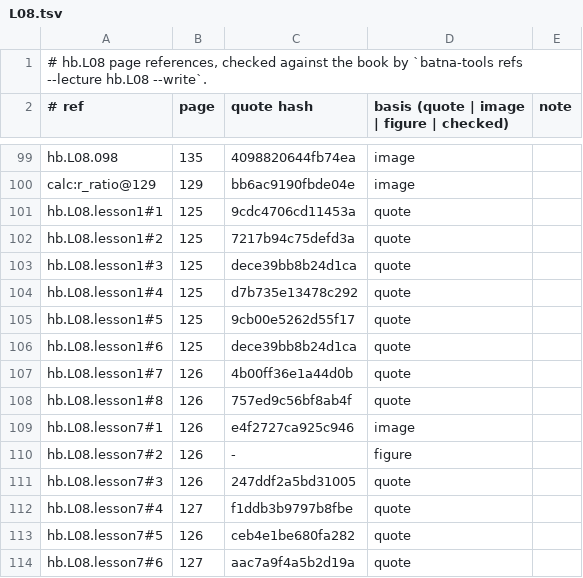
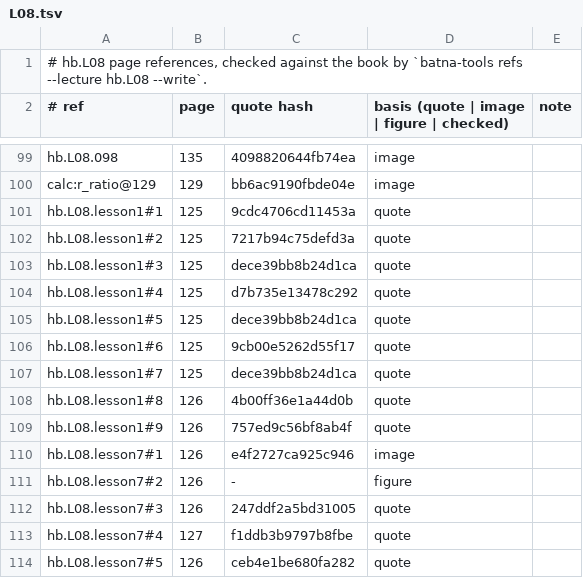
Before and after one commit to MohamedRef/Batna-app, a TSV file: content/book-refs/L08.tsv, drawn as a sheet; only a part is shown, gaps mark what is left out; the shorter side is filled out with more unchanged rows.

Commit message:
hb.L08: a figure for every lesson (#981) (#1162)

```diff
--- a/content/book-refs/L08.tsv
+++ b/content/book-refs/L08.tsv
@@ -104,6 +104,7 @@ hb.L08.lesson1#3	125	dece39bb8b24d1ca	quote
 hb.L08.lesson1#4	125	d7b735e13478c292	quote	
-hb.L08.lesson1#5	125	9cb00e5262d55f17	quote	
-hb.L08.lesson1#6	125	dece39bb8b24d1ca	quote	
-hb.L08.lesson1#7	126	4b00ff36e1a44d0b	quote	
-hb.L08.lesson1#8	126	757ed9c56bf8ab4f	quote	
+hb.L08.lesson1#5	125	dece39bb8b24d1ca	quote	
+hb.L08.lesson1#6	125	9cb00e5262d55f17	quote	
+hb.L08.lesson1#7	125	dece39bb8b24d1ca	quote	
+hb.L08.lesson1#8	126	4b00ff36e1a44d0b	quote	
+hb.L08.lesson1#9	126	757ed9c56bf8ab4f	quote	
 hb.L08.lesson7#1	126	e4f2727ca925c946	image	
```
Also changed, not shown: 2 other files.
